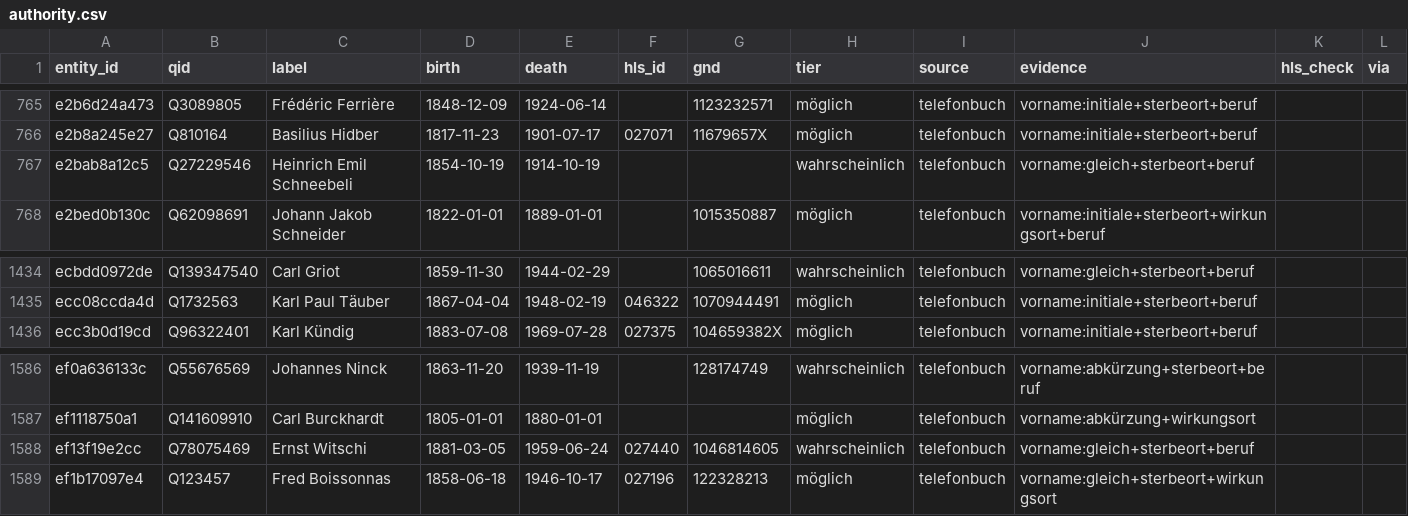
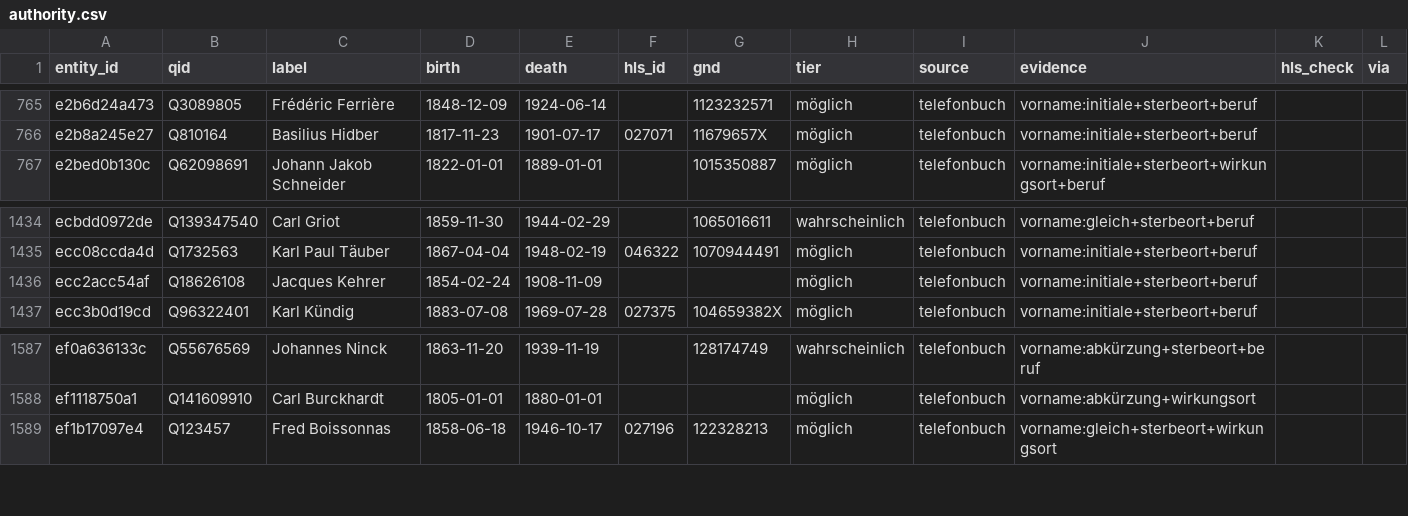
Before and after one commit to thodel/vernetzte-schweiz, a CSV file: links/authority.csv, drawn as a sheet; only a part is shown, gaps mark what is left out; removed rows and columns are numbered as before the commit, all else as after; the diff covers the shown part only; the diff names each change by its address in the sheet, - before the commit and + after, or states it on an @@ line.

```diff
--- a/links/authority.csv
+++ b/links/authority.csv
-row 767: e2bab8a12c5 | Q27229546 | Heinrich Emil Schneebeli | 1854-10-19 | 1914-10-19 |  |  | wahrscheinlich | telefonbuch | vorname:gleich+sterbeort+beruf
+row 1436: ecc2acc54af | Q18626108 | Jacques Kehrer | 1854-02-24 | 1908-11-09 |  |  | möglich | telefonbuch | vorname:initiale+sterbeort+beruf
-row 1588: ef13f19e2cc | Q78075469 | Ernst Witschi | 1881-03-05 | 1959-06-24 | 027440 | 1046814605 | wahrscheinlich | telefonbuch | vorname:gleich+sterbeort+beruf
```
Also changed, not shown: 3 added rows and 2 removed rows elsewhere in this file, links/migration.csv, 20 other files.
